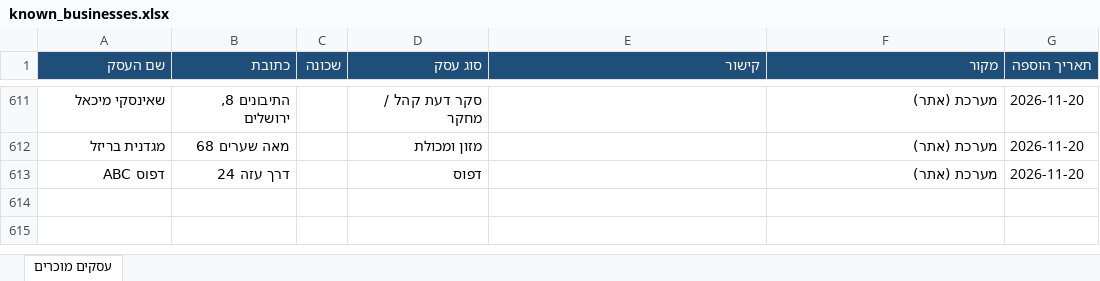
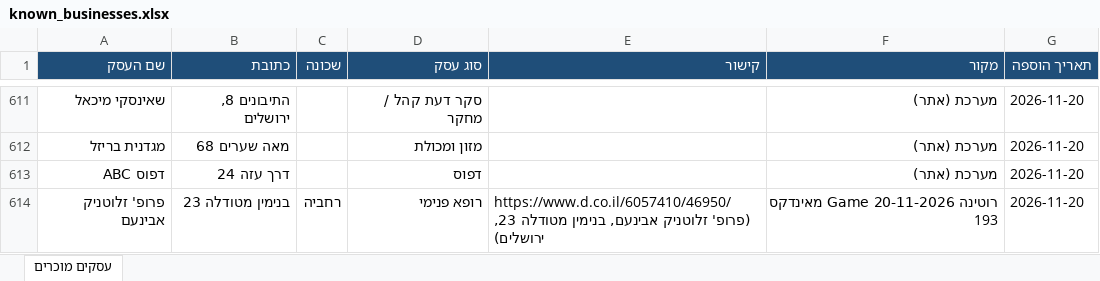
Before and after one commit to urbandetective007/Final_Project, an Excel workbook: known_businesses/known_businesses.xlsx, sheet עסקים מוכרים, drawn as a sheet; only a part is shown, gaps mark what is left out; values as stored, in another font and other column widths than the file's, no borders; the diff names each change by its address in the sheet, - before the commit and + after, or states it on an @@ line.

```diff
--- a/known_businesses/known_businesses.xlsx (sheet עסקים מוכרים)
+++ b/known_businesses/known_businesses.xlsx (sheet עסקים מוכרים)
+row 614: פרופ' זלוטניק אבינעם | בנימין מטודלה 23 | רחביה | רופא פנימי | https://www.d.co.il/6057410/46950/ (פרופ' זלוטניק אבינעם, בנימין מטודלה 23, ירושלים) | רוטינה Game 20-11-2026 מאינדקס 193 | 2026-11-20
```
Also changed, not shown: 2 other files.
